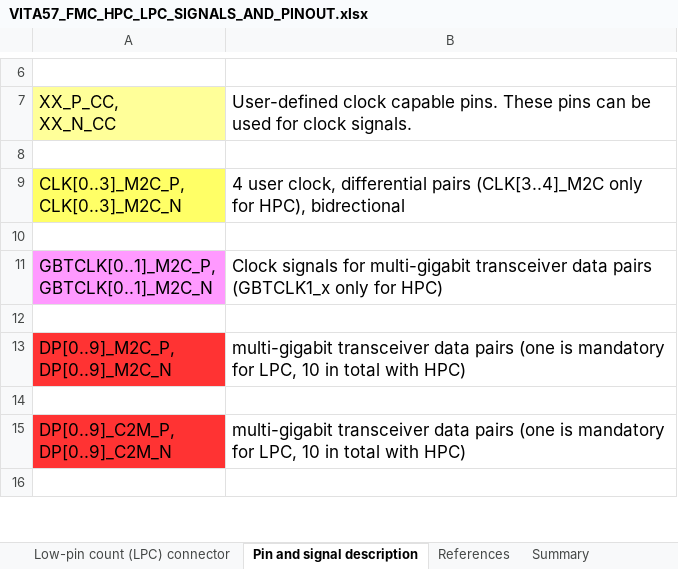
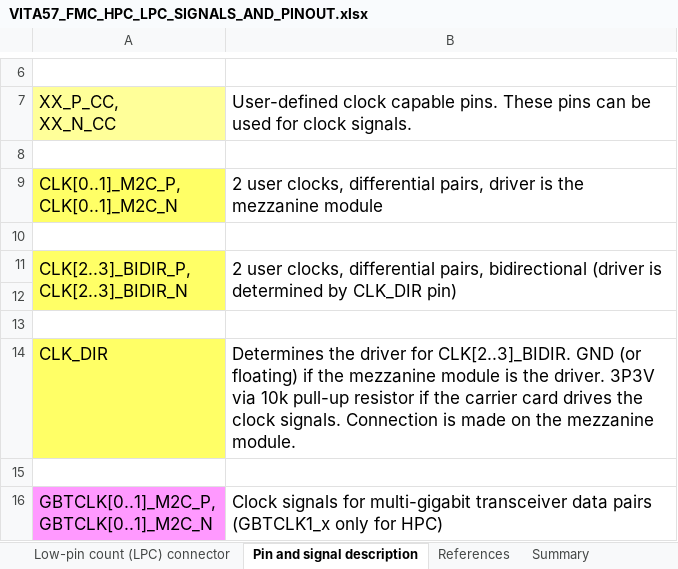
Before and after one commit to FMCHUB/FMCHUB.github.io, an Excel workbook: appendix/VITA57_FMC_HPC_LPC_SIGNALS_AND_PINOUT.xlsx, sheet Pin and signal description, drawn as a sheet; only a part is shown, gaps mark what is left out; the shorter side is filled out with more unchanged rows; values as stored, in another font and other column widths than the file's, no borders; addresses are those after the commit; ↵ is a line break in a cell; the diff names each change by its address in the sheet, - before the commit and + after, or states it on an @@ line.

Commit message:
update pin descriptions according to website

```diff
--- a/appendix/VITA57_FMC_HPC_LPC_SIGNALS_AND_PINOUT.xlsx (sheet Pin and signal description)
+++ b/appendix/VITA57_FMC_HPC_LPC_SIGNALS_AND_PINOUT.xlsx (sheet Pin and signal description)
+row 9: CLK[0..1]_M2C_P, ↵ CLK[0..1]_M2C_N | 2 user clocks, differential pairs, driver is the mezzanine module
-row 10: CLK[0..3]_M2C_P, ↵ CLK[0..3]_M2C_N | 4 user clock, differential pairs (CLK[3..4]_M2C only for HPC), bidrectional
+row 10: (empty)
-A10 fill: #FFFF66
+A10 fill: none
+row 11: CLK[2..3]_BIDIR_P, ↵ CLK[2..3]_BIDIR_N | 2 user clocks, differential pairs, bidirectional (driver is determined by CLK_DIR pin)
+row 12: (empty)
+row 13: (empty)
+row 14: CLK_DIR | Determines the driver for CLK[2..3]_BIDIR. GND (or floating) if the mezzanine module is the driver. 3P3V via 10k pull-up resistor if the carrier card drives the clock signals. Connection is made on the mezzanine module.
```
